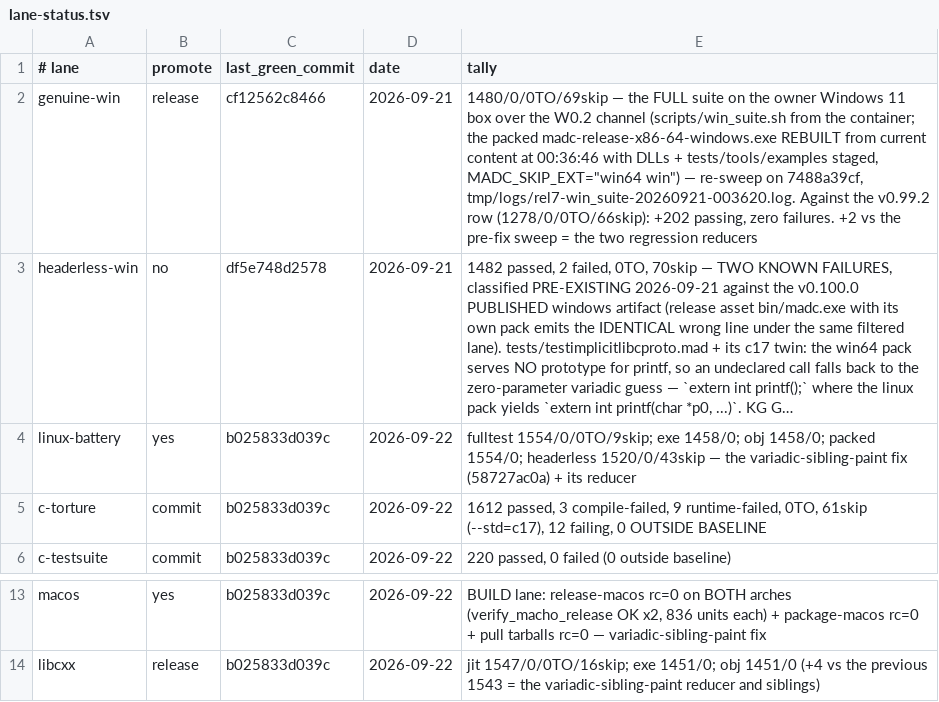
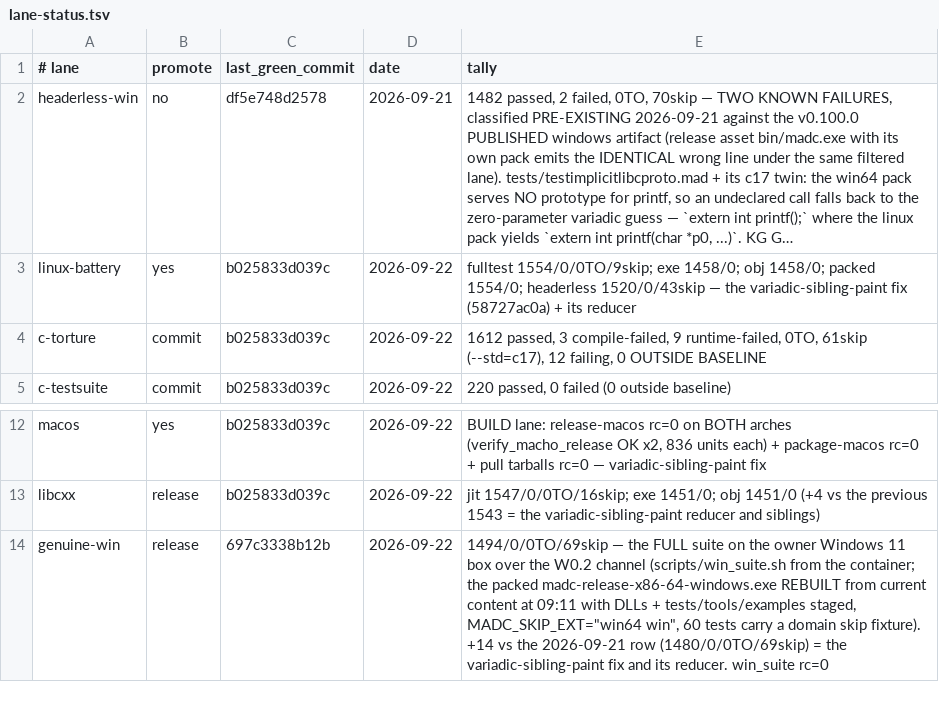
Before and after one commit to derekbsnider/madc, a TSV file: docs/lane-status.tsv, drawn as a sheet; only a part is shown, gaps mark what is left out; long unchanged cells end in …; removed rows and columns are numbered as before the commit, all else as after; the diff names each change by its address in the sheet, - before the commit and + after, or states it on an @@ line.

```diff
--- a/docs/lane-status.tsv
+++ b/docs/lane-status.tsv
-row 2: genuine-win | release | cf12562c8466 | 2026-09-21 | 1480/0/0TO/69skip — the FULL suite on the owner Windows 11 box over the W0.2 channel (scripts/win_suite.sh from the container; the packed madc-release-x86-64-windows.exe REBUILT from current content at 00:36:46 with DLLs + tests/tools/examples staged, MADC_SKIP_EXT="win64 win") — re-sweep on 7488a39cf, tmp/logs/rel7-win_suite-20260921-003620.log. Against the v0.99.2 row (1278/0/0TO/66skip): +202 passing, zero failures. +2 vs the pre-fix sweep = the two regression reducers
+row 14: genuine-win | release | 697c3338b12b | 2026-09-22 | 1494/0/0TO/69skip — the FULL suite on the owner Windows 11 box over the W0.2 channel (scripts/win_suite.sh from the container; the packed madc-release-x86-64-windows.exe REBUILT from current content at 09:11 with DLLs + tests/tools/examples staged, MADC_SKIP_EXT="win64 win", 60 tests carry a domain skip fixture). +14 vs the 2026-09-21 row (1480/0/0TO/69skip) = the variadic-sibling-paint fix and its reducer. win_suite rc=0
```
